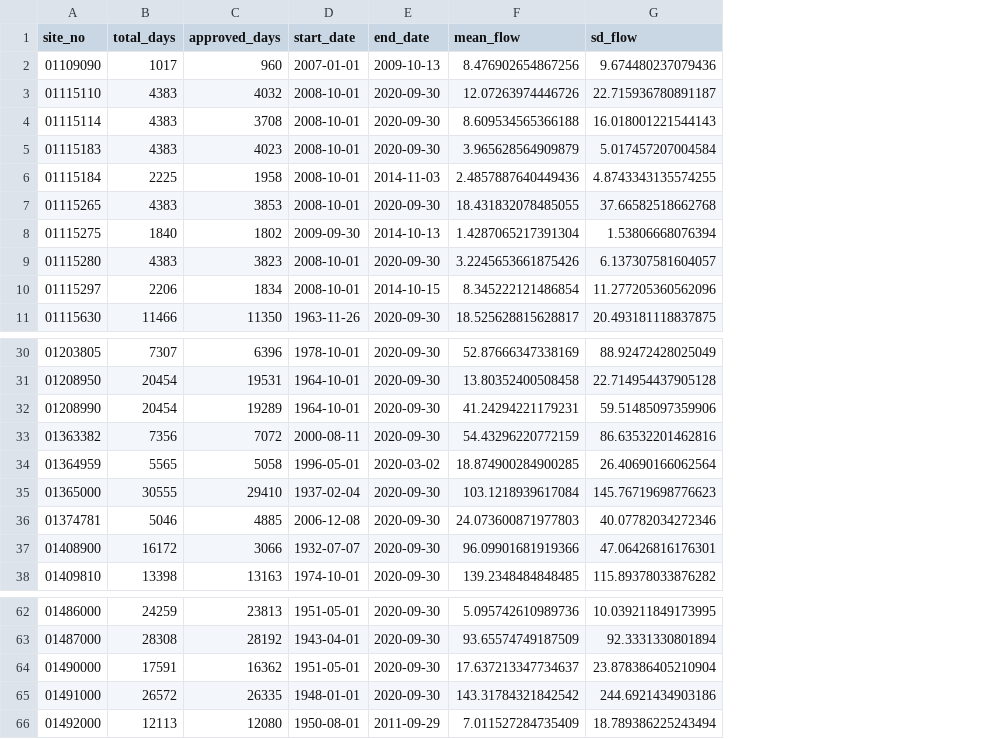
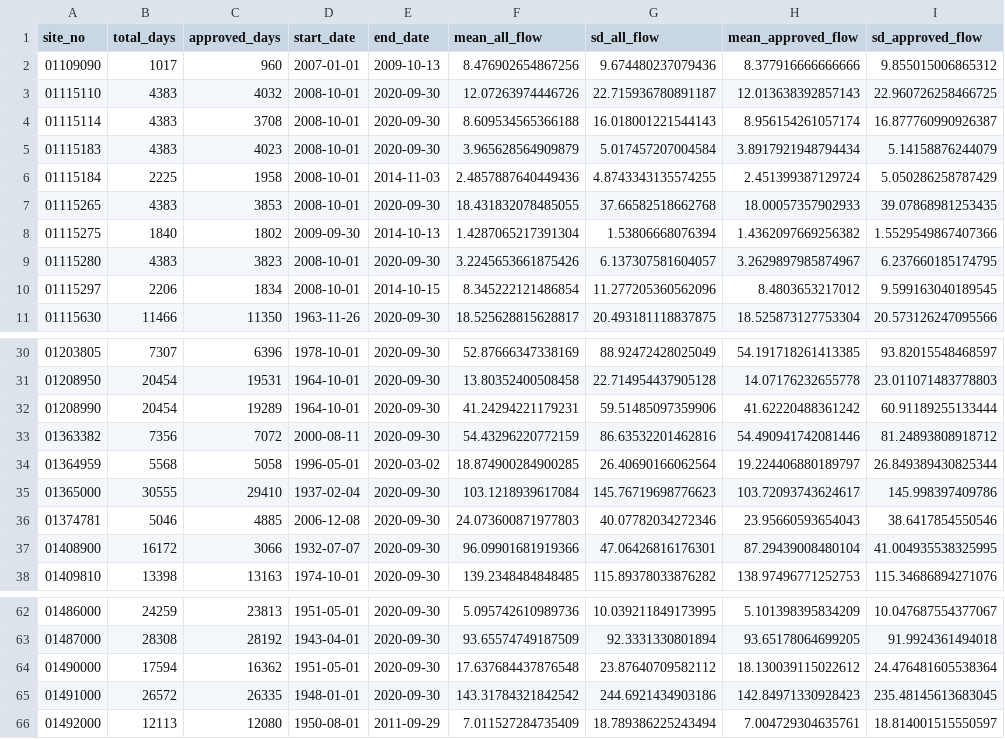
Before and after one commit to slevin75/regional-hydrologic-forcings-ml, a CSV file: 1_fetch/out/logs/daily_flow_log.csv, drawn as a sheet; only a part is shown, gaps mark what is left out; the diff names each change by its address in the sheet, - before the commit and + after, or states it on an @@ line.

```diff
--- a/1_fetch/out/logs/daily_flow_log.csv
+++ b/1_fetch/out/logs/daily_flow_log.csv
+column H (mean_approved_flow), rows 2-11: 8.377916666666666 | 12.013638392857143 | 8.956154261057174 | 3.8917921948794434 | 2.451399387129724 | 18.00057357902933 | 1.4362097669256382 | 3.2629897985874967 | 8.4803653217012 | 18.525873127753304; rows 30-38: 54.191718261413385 | 14.07176232655778 | 41.62220488361242 | 54.490941742081446 | 19.224406880189797 | 103.72093743624617 | 23.95660593654043 | 87.29439008480104 | 138.97496771252753; rows 62-66: 5.101398395834209 | 93.65178064699205 | 18.130039115022612 | 142.84971330928423 | 7.004729304635761
+column I (sd_approved_flow), rows 2-11: 9.855015006865312 | 22.960726258466725 | 16.877760990926387 | 5.14158876244079 | 5.050286258787429 | 39.07868981253435 | 1.5529549867407366 | 6.237660185174795 | 9.599163040189545 | 20.573126247095566; rows 30-38: 93.82015548468597 | 23.011071483778803 | 60.91189255133444 | 81.24893808918712 | 26.849389430825344 | 145.998397409786 | 38.6417854550546 | 41.004935538325995 | 115.34686894271076; rows 62-66: 10.047687554377067 | 91.9924361494018 | 24.476481605538364 | 235.48145613683045 | 18.814001515550597
-F1: mean_flow
+F1: mean_all_flow
-G1: sd_flow
+G1: sd_all_flow
-B34 (total_days): 5565
+B34 (total_days): 5568
-B64 (total_days): 17591
+B64 (total_days): 17594
-F64 (mean_all_flow): 17.637213347734637
+F64 (mean_all_flow): 17.637684437876548
-G64 (sd_all_flow): 23.878386405210904
+G64 (sd_all_flow): 23.87640709582112
```
Also changed, not shown: 1 other file.
